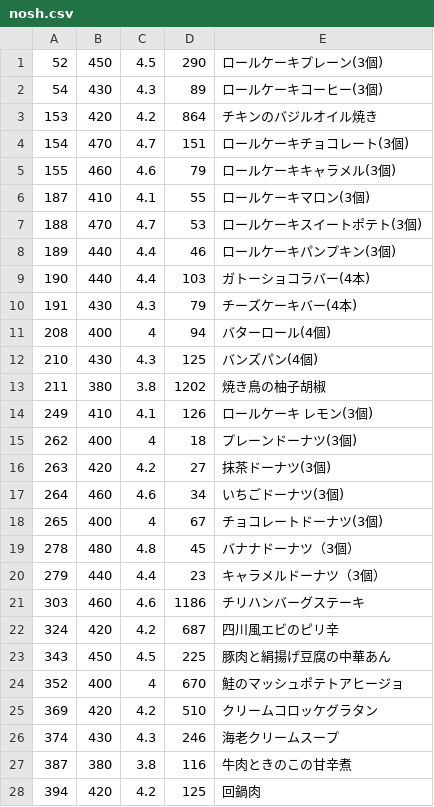
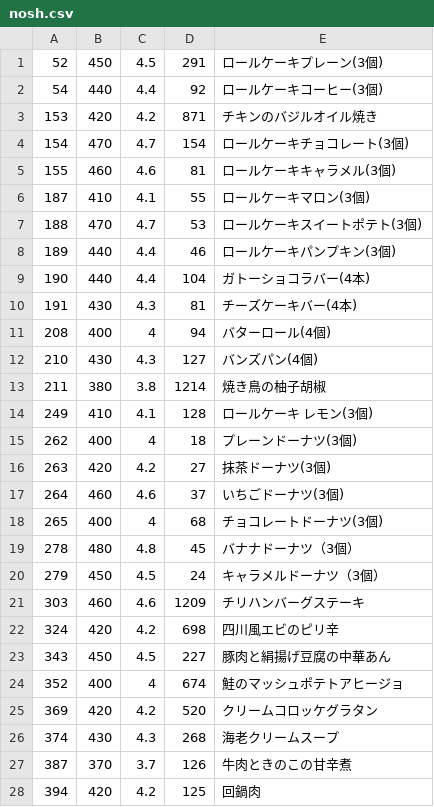
Before and after one commit to s-kono/nosh-review, a CSV file: nosh.csv, drawn as a sheet; only a part is shown; the diff covers the shown part only.

```diff
--- a/nosh.csv
+++ b/nosh.csv
@@ -1,6 +1,6 @@
-52,450,4.5,290,ロールケーキプレーン(3個)
-54,430,4.3,89,ロールケーキコーヒー(3個)
-153,420,4.2,864,チキンのバジルオイル焼き
-154,470,4.7,151,ロールケーキチョコレート(3個)
-155,460,4.6,79,ロールケーキキャラメル(3個)
+52,450,4.5,291,ロールケーキプレーン(3個)
+54,440,4.4,92,ロールケーキコーヒー(3個)
+153,420,4.2,871,チキンのバジルオイル焼き
+154,470,4.7,154,ロールケーキチョコレート(3個)
+155,460,4.6,81,ロールケーキキャラメル(3個)
 187,410,4.1,55,ロールケーキマロン(3個)
@@ -8,21 +8,21 @@
 189,440,4.4,46,ロールケーキパンプキン(3個)
-190,440,4.4,103,ガトーショコラバー(4本)
-191,430,4.3,79,チーズケーキバー(4本)
+190,440,4.4,104,ガトーショコラバー(4本)
+191,430,4.3,81,チーズケーキバー(4本)
 208,400,4,94,バターロール(4個)
-210,430,4.3,125,バンズパン(4個)
-211,380,3.8,1202,焼き鳥の柚子胡椒
-249,410,4.1,126,ロールケーキ　レモン(3個)
+210,430,4.3,127,バンズパン(4個)
+211,380,3.8,1214,焼き鳥の柚子胡椒
+249,410,4.1,128,ロールケーキ　レモン(3個)
 262,400,4,18,プレーンドーナツ(3個)
 263,420,4.2,27,抹茶ドーナツ(3個)
-264,460,4.6,34,いちごドーナツ(3個)
-265,400,4,67,チョコレートドーナツ(3個)
+264,460,4.6,37,いちごドーナツ(3個)
+265,400,4,68,チョコレートドーナツ(3個)
 278,480,4.8,45,バナナドーナツ（3個）
-279,440,4.4,23,キャラメルドーナツ（3個）
-303,460,4.6,1186,チリハンバーグステーキ
-324,420,4.2,687,四川風エビのピリ辛
-343,450,4.5,225,豚肉と絹揚げ豆腐の中華あん
-352,400,4,670,鮭のマッシュポテトアヒージョ
-369,420,4.2,510,クリームコロッケグラタン
-374,430,4.3,246,海老クリームスープ
-387,380,3.8,116,牛肉ときのこの甘辛煮
+279,450,4.5,24,キャラメルドーナツ（3個）
+303,460,4.6,1209,チリハンバーグステーキ
+324,420,4.2,698,四川風エビのピリ辛
+343,450,4.5,227,豚肉と絹揚げ豆腐の中華あん
+352,400,4,674,鮭のマッシュポテトアヒージョ
+369,420,4.2,520,クリームコロッケグラタン
+374,430,4.3,268,海老クリームスープ
+387,370,3.7,126,牛肉ときのこの甘辛煮
 394,420,4.2,125,回鍋肉
```
Also changed, not shown: 3 added rows, 6 removed rows and 77 edited cells elsewhere in this file, 1 other file.
